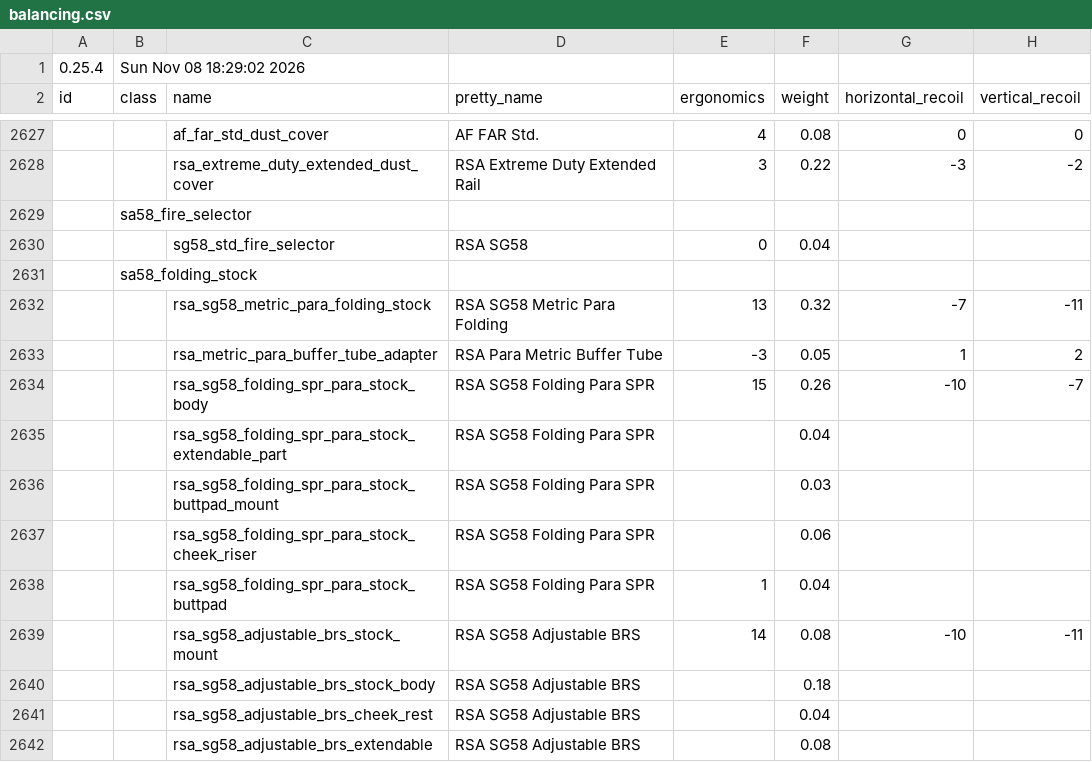
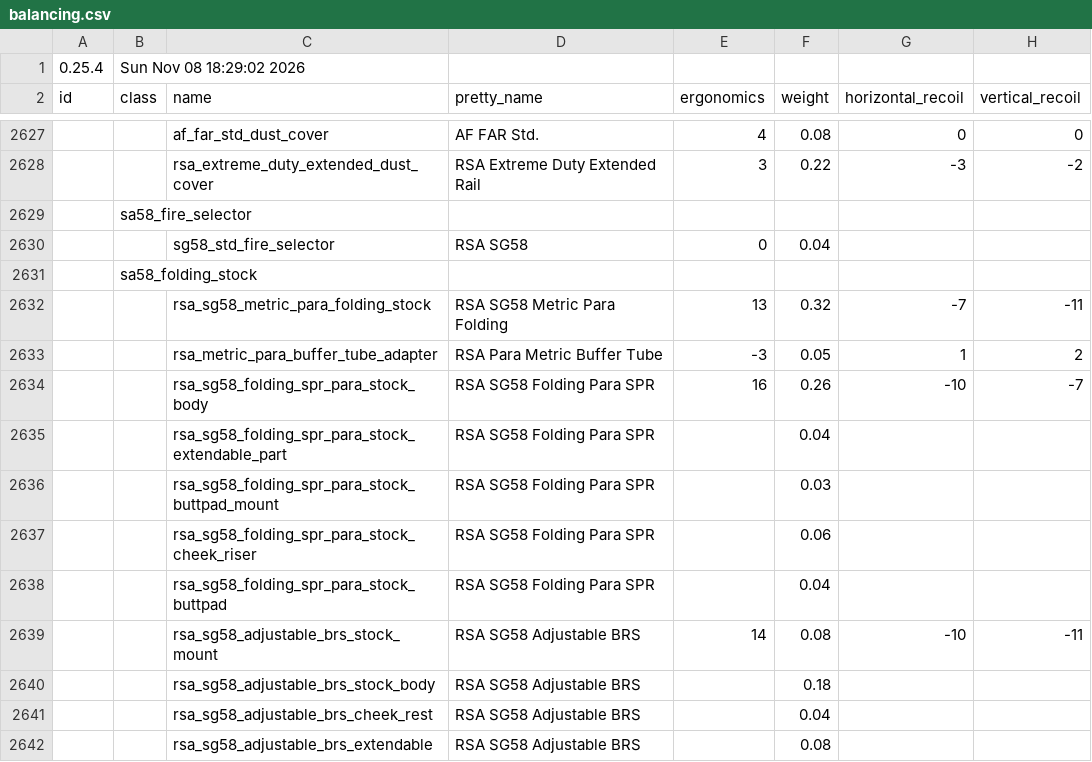
Before and after one commit to recoil-group/deadline-balancing, a CSV file: balancing.csv, drawn as a sheet; only a part is shown, gaps mark what is left out; the diff names each change by its address in the sheet, - before the commit and + after, or states it on an @@ line.

```diff
--- a/balancing.csv
+++ b/balancing.csv
-E2634 (ergonomics): 15
+E2634 (ergonomics): 16
-E2638 (ergonomics): 1
+E2638 (ergonomics): (empty)
```
